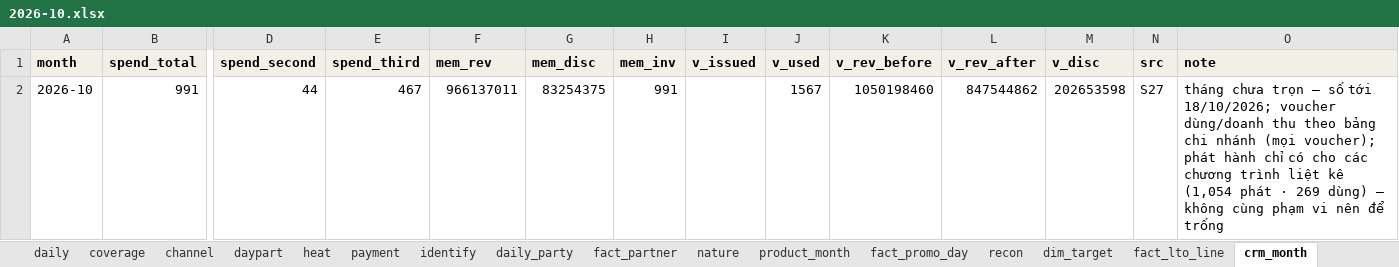
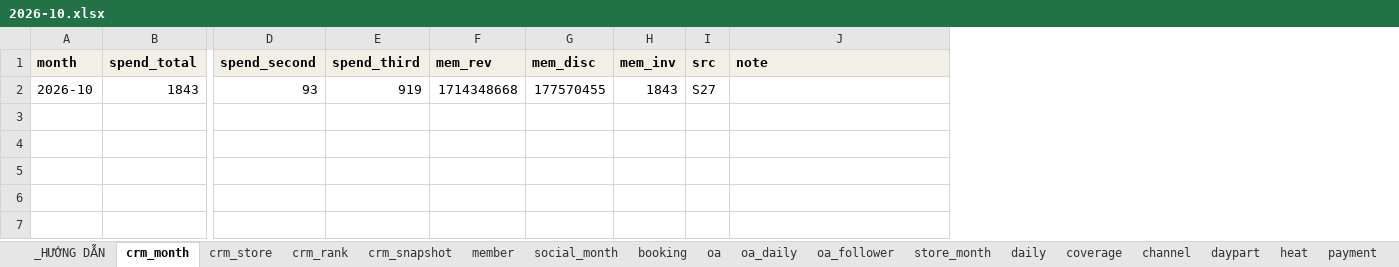
Before and after one commit to atkbluesky/noire-fnb, an Excel workbook: data_input/monthly/2026-10.xlsx, sheet crm_month, drawn as a sheet; only a part is shown, gaps mark what is left out; values as stored, in another font and other column widths than the file's, no borders; removed rows and columns are numbered as before the commit, all else as after; rows hold the shown columns only; the diff names each change by its address in the sheet, - before the commit and + after, or states it on an @@ line.

```diff
--- a/data_input/monthly/2026-10.xlsx (sheet crm_month)
+++ b/data_input/monthly/2026-10.xlsx (sheet crm_month)
@@ sheet tab order changed: _HƯỚNG DẪN | crm_month | crm_store | crm_rank | crm_snapshot | member | social_month | booking | oa | oa_daily | oa_follower | store_month | daily | coverage | channel | daypart | heat | payment @@
-column I (v_issued), empty
-column J (v_used), empty
-column K (v_rev_before), empty
-column L (v_rev_after), empty
-column M (v_disc), empty
-row 2: 2026-10 | 991 | 44 | 467 | 966137011 | 83254375 | 991 |  | 1567 | 1050198460 | 847544862 | 202653598 | S27 | tháng chưa trọn — số tới 18/10/2026; voucher dùng/doanh thu theo bảng chi nhánh (mọi voucher); phát hành chỉ có cho các chương trình liệt kê (1,054 phát · 269 dùng) — không cùng phạm vi nên để trống
+row 2: 2026-10 | 1843 | 93 | 919 | 1714348668 | 177570455 | 1843 | S27
```
Also changed, not shown: sheet crm_store, sheet crm_snapshot, sheet crm_rank, sheet _HƯỚNG DẪN, sheet member, other sheet tabs, 5 other files.
